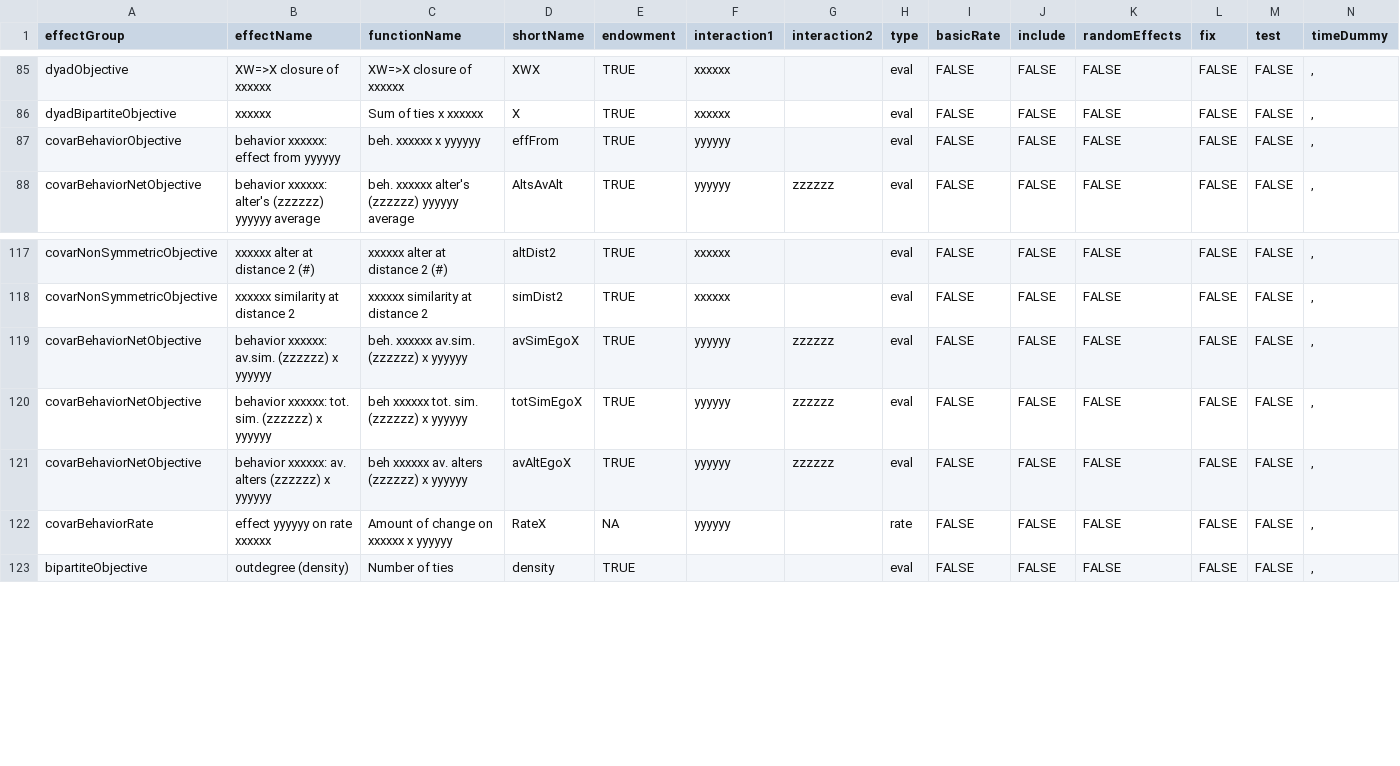
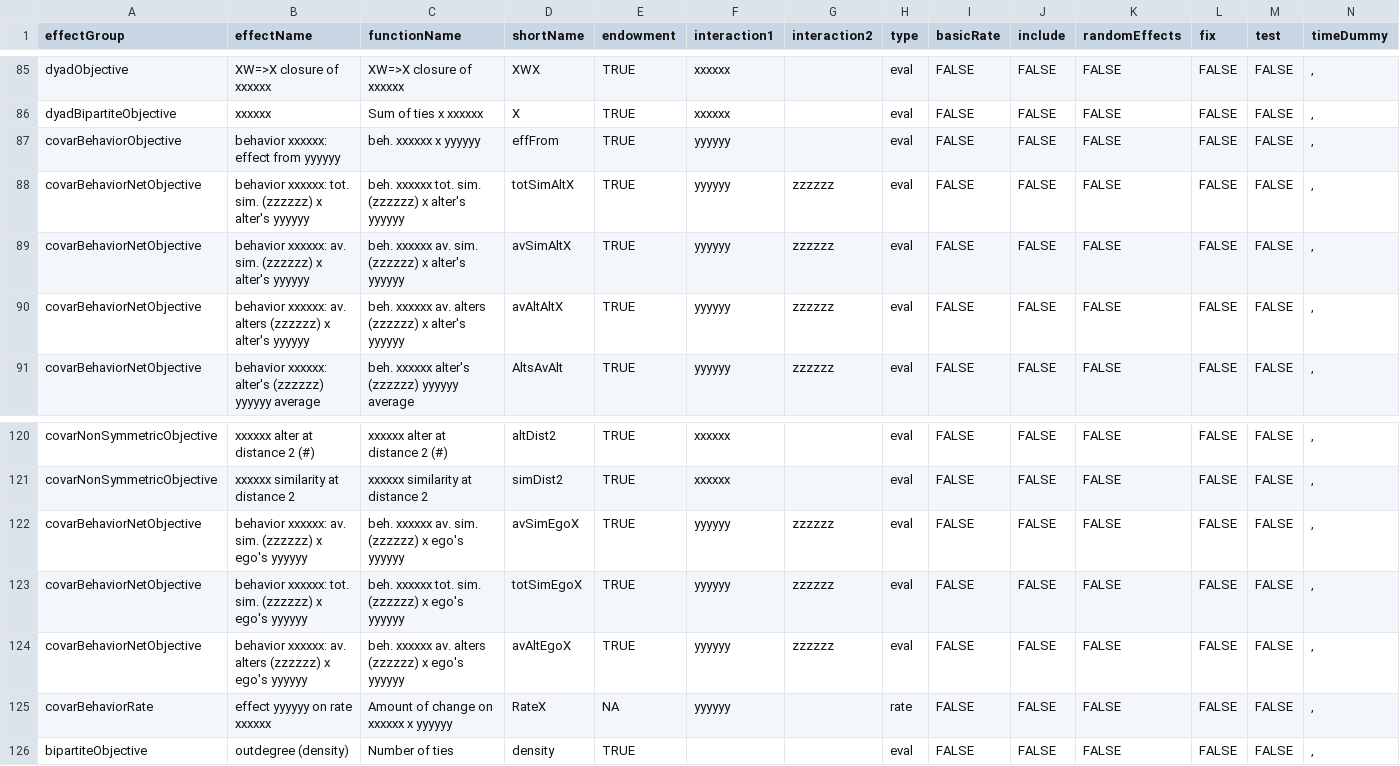
Before and after one commit to r-forge/rsiena, a CSV file: pkg/RSiena/data/allEffects.csv, drawn as a sheet; only a part is shown, gaps mark what is left out; addresses are those after the commit; rows hold the shown columns only; the diff names each change by its address in the sheet, - before the commit and + after, or states it on an @@ line.

Commit message:
Addition of 3 effects for differentiating sources of peer influence.
git-svn-id: svn://svn.r-forge.r-project.org/svnroot/rsiena@246 edb9625f-4e0d-4859-8d74-9fd3b1da38cb

```diff
--- a/pkg/RSiena/data/allEffects.csv
+++ b/pkg/RSiena/data/allEffects.csv
+row 88: covarBehaviorNetObjective | behavior xxxxxx: tot. sim. (zzzzzz) x alter's yyyyyy | beh. xxxxxx tot. sim. (zzzzzz) x alter's yyyyyy | totSimAltX | TRUE | yyyyyy | zzzzzz | eval | FALSE | FALSE | FALSE | FALSE | FALSE | ,
+row 89: covarBehaviorNetObjective | behavior xxxxxx: av. sim. (zzzzzz) x alter's yyyyyy | beh. xxxxxx av. sim. (zzzzzz) x alter's yyyyyy | avSimAltX | TRUE | yyyyyy | zzzzzz | eval | FALSE | FALSE | FALSE | FALSE | FALSE | ,
+row 90: covarBehaviorNetObjective | behavior xxxxxx: av. alters (zzzzzz) x alter's yyyyyy | beh. xxxxxx av. alters (zzzzzz) x alter's yyyyyy | avAltAltX | TRUE | yyyyyy | zzzzzz | eval | FALSE | FALSE | FALSE | FALSE | FALSE | ,
-B122 (effectName): behavior xxxxxx: av.sim. (zzzzzz) x yyyyyy
+B122 (effectName): behavior xxxxxx: av. sim. (zzzzzz) x ego's yyyyyy
-C122 (functionName): beh. xxxxxx av.sim. (zzzzzz) x yyyyyy
+C122 (functionName): beh. xxxxxx av. sim. (zzzzzz) x ego's yyyyyy
-B123 (effectName): …(zzzzzz) x yyyyyy
+B123 (effectName): …(zzzzzz) x ego's yyyyyy
-C123 (functionName): beh xxxxxx tot. sim. (zzzzzz) x yyyyyy
+C123 (functionName): beh. xxxxxx tot. sim. (zzzzzz) x ego's yyyyyy
-B124 (effectName): …(zzzzzz) x yyyyyy
+B124 (effectName): …(zzzzzz) x ego's yyyyyy
-C124 (functionName): beh xxxxxx av. alters (zzzzzz) x yyyyyy
+C124 (functionName): beh. xxxxxx av. alters (zzzzzz) x ego's yyyyyy
```
Also changed, not shown: pkg/RSienaTest/data/allEffects.csv, 30 other files.
